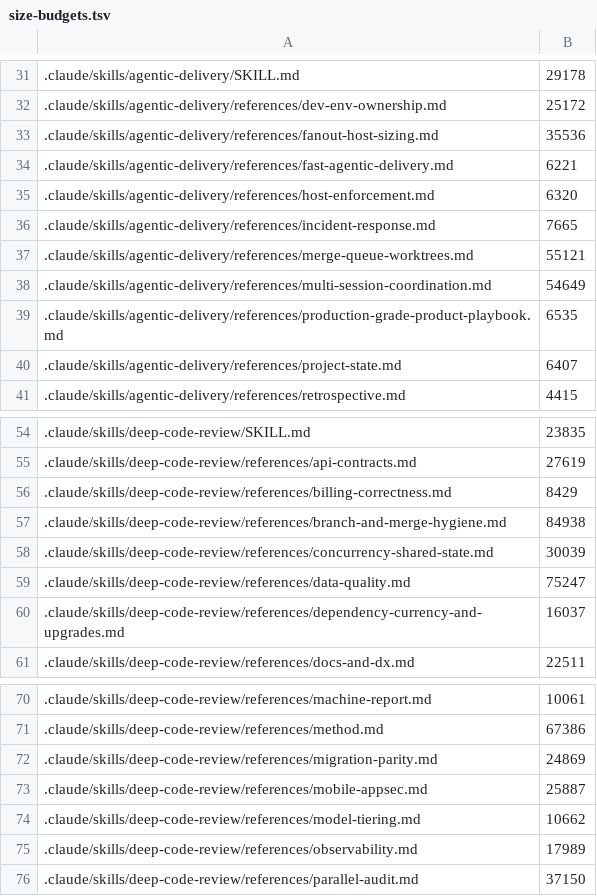
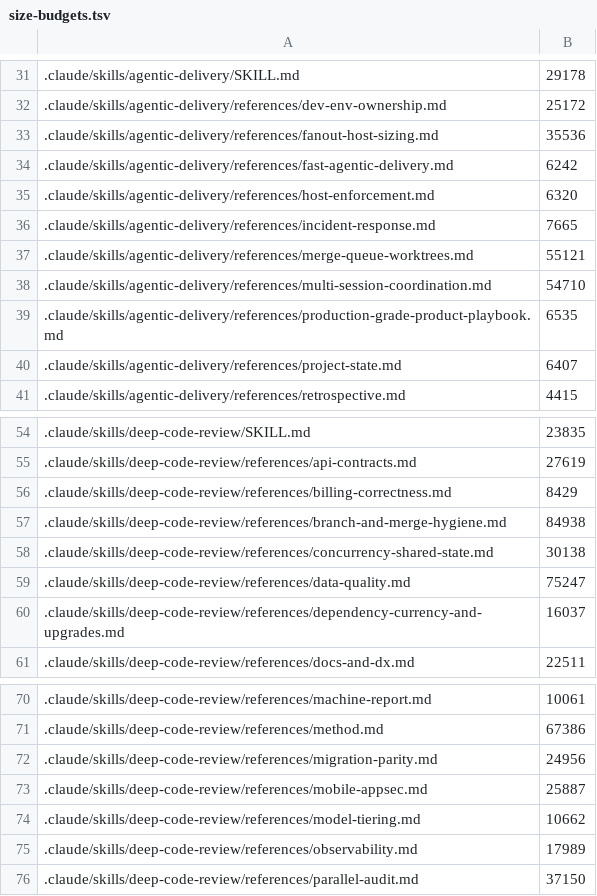
Before and after one commit to remigiusz-antczak/deep-code-review, a TSV file: scripts/size-budgets.tsv, drawn as a sheet; only a part is shown, gaps mark what is left out.

```diff
--- a/scripts/size-budgets.tsv
+++ b/scripts/size-budgets.tsv
@@ -33,3 +33,3 @@
 .claude/skills/agentic-delivery/references/fanout-host-sizing.md	35536
-.claude/skills/agentic-delivery/references/fast-agentic-delivery.md	6221
+.claude/skills/agentic-delivery/references/fast-agentic-delivery.md	6242
 .claude/skills/agentic-delivery/references/host-enforcement.md	6320
@@ -37,3 +37,3 @@
 .claude/skills/agentic-delivery/references/merge-queue-worktrees.md	55121
-.claude/skills/agentic-delivery/references/multi-session-coordination.md	54649
+.claude/skills/agentic-delivery/references/multi-session-coordination.md	54710
 .claude/skills/agentic-delivery/references/production-grade-product-playbook.md	6535
@@ -57,3 +57,3 @@
 .claude/skills/deep-code-review/references/branch-and-merge-hygiene.md	84938
-.claude/skills/deep-code-review/references/concurrency-shared-state.md	30039
+.claude/skills/deep-code-review/references/concurrency-shared-state.md	30138
 .claude/skills/deep-code-review/references/data-quality.md	75247
@@ -71,3 +71,3 @@
 .claude/skills/deep-code-review/references/method.md	67386
-.claude/skills/deep-code-review/references/migration-parity.md	24869
+.claude/skills/deep-code-review/references/migration-parity.md	24956
 .claude/skills/deep-code-review/references/mobile-appsec.md	25887
```
Also changed, not shown: 13 other files.
